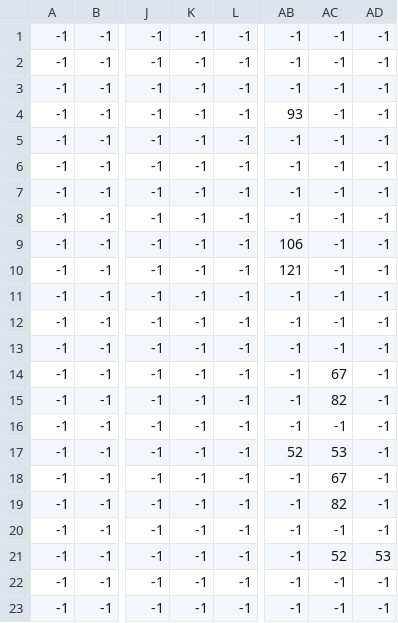
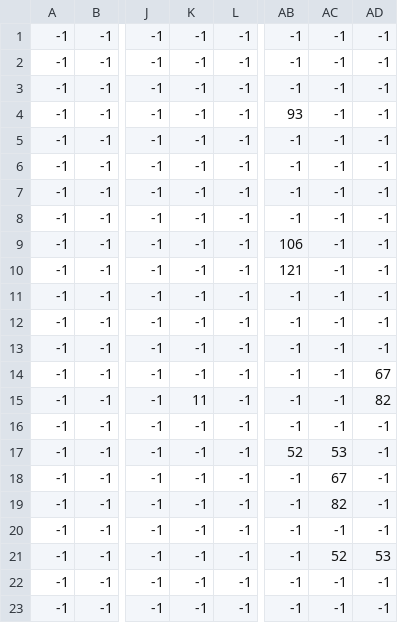
Before and after one commit to natuan05/gameProject, a CSV file: Map/gameDemo2_Object.csv, drawn as a sheet; only a part is shown, gaps mark what is left out; the diff names each change by its address in the sheet, - before the commit and + after, or states it on an @@ line.

```diff
--- a/Map/gameDemo2_Object.csv
+++ b/Map/gameDemo2_Object.csv
-AC14: 67
+AC14: -1
-AD14: -1
+AD14: 67
-K15: -1
+K15: 11
-AC15: 82
+AC15: -1
-AD15: -1
+AD15: 82
```
Also changed, not shown: 12 other files.
